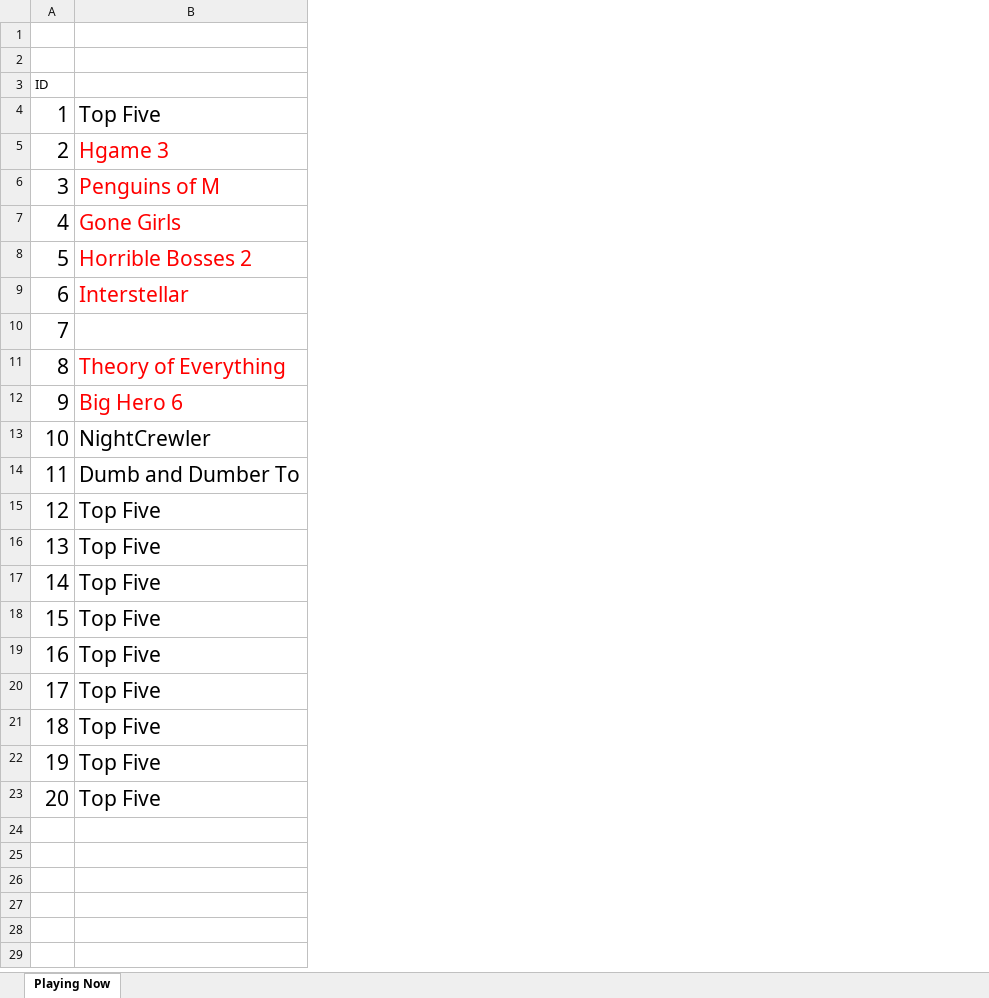
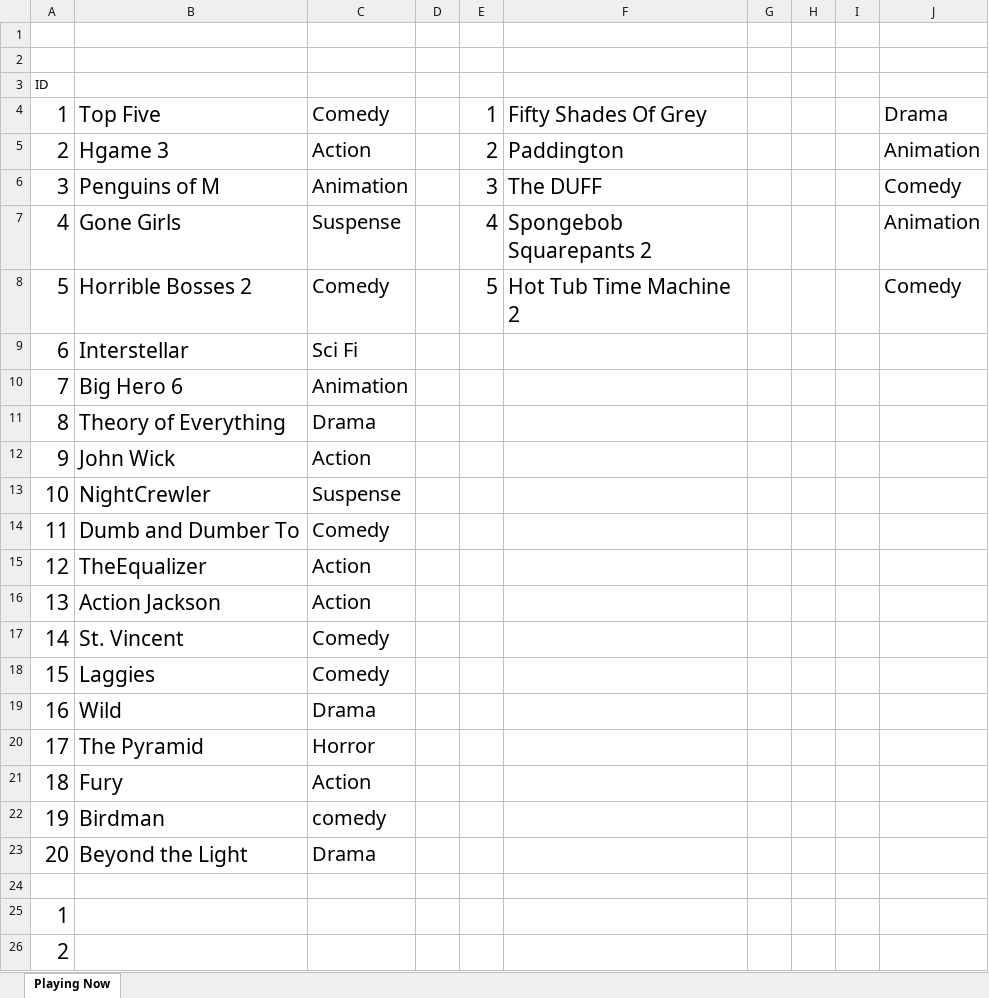
Before and after one commit to dofong/COGS187AFinalProject, an Excel workbook: _03_part-two/film-details-and-ids.xlsx, sheet Playing Now, drawn as a sheet; values as stored, in another font and other column widths than the file's, no borders; the diff names each change by its address in the sheet, - before the commit and + after, or states it on an @@ line.

Commit message:
Update the table

```diff
--- a/_03_part-two/film-details-and-ids.xlsx (sheet Playing Now)
+++ b/_03_part-two/film-details-and-ids.xlsx (sheet Playing Now)
+column C, rows 4-23: Comedy | Action | Animation | Suspense | Comedy | Sci Fi | Animation | Drama | Action | Suspense | Comedy | Action | Action | Comedy | Comedy | Drama | Horror | Action | comedy | Drama
+column D, empty
+column E, rows 4-8: 1 | 2 | 3 | 4 | 5
+column F, rows 4-8: Fifty Shades Of Grey | Paddington | The DUFF | Spongebob Squarepants 2 | Hot Tub Time Machine 2
+column G, empty
+column H, empty
+column I, empty
+column J, rows 4-8: Drama | Animation | Comedy | Animation | Comedy
-B5:B9 text colour: #FF0000
+B5:B9 text colour: black
-B10: (empty)
+B10: Big Hero 6
-B11:B12 text colour: #FF0000
+B11:B12 text colour: black
-B12: Big Hero 6
+B12: John Wick
-B15: Top Five
+B15: TheEqualizer
-B16: Top Five
+B16: Action Jackson
-B17: Top Five
+B17: St. Vincent
-B18: Top Five
+B18: Laggies
-B19: Top Five
+B19: Wild
-B20: Top Five
+B20: The Pyramid
-B21: Top Five
+B21: Fury
-B22: Top Five
+B22: Birdman
-B23: Top Five
+B23: Beyond the Light
+row 24: (empty)
+row 25: 1
+row 26: 2
```
